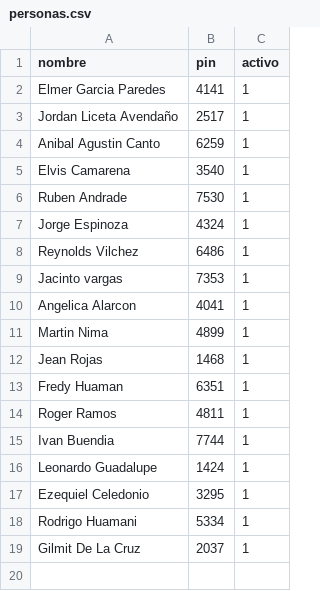
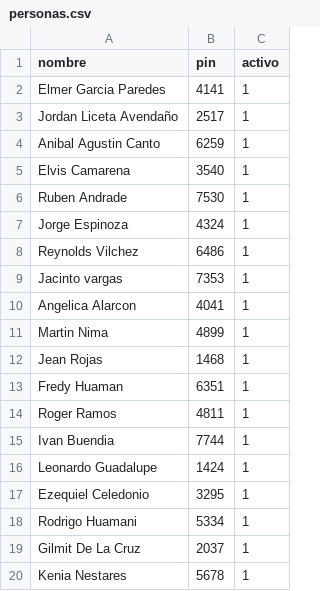
Before and after one commit to Rdorigoadfafdaf/Puntos-de-registro, a CSV file: personas.csv, drawn as a sheet; the diff names each change by its address in the sheet, - before the commit and + after, or states it on an @@ line.

Commit message:
Add files via upload

```diff
--- a/personas.csv
+++ b/personas.csv
+row 20: Kenia Nestares | 5678 | 1
```
